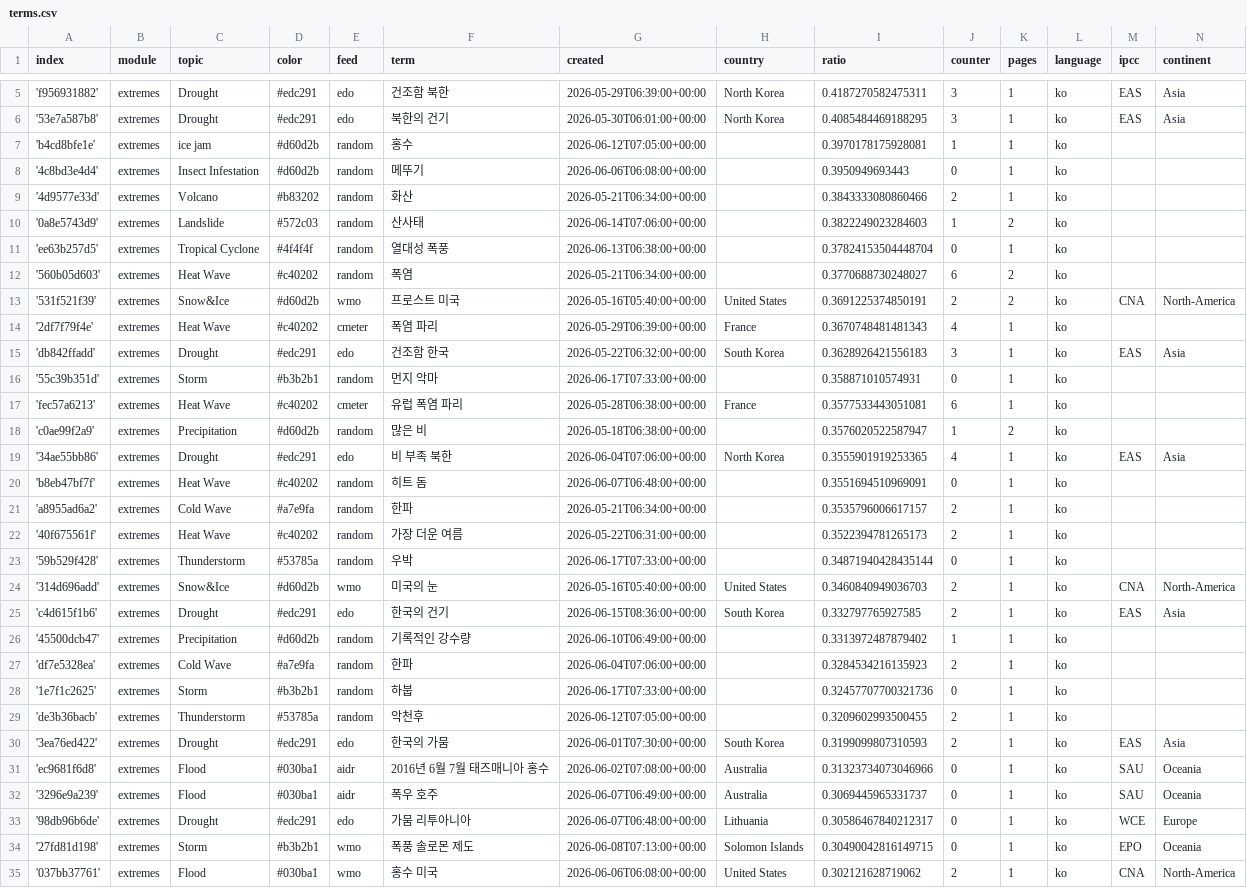
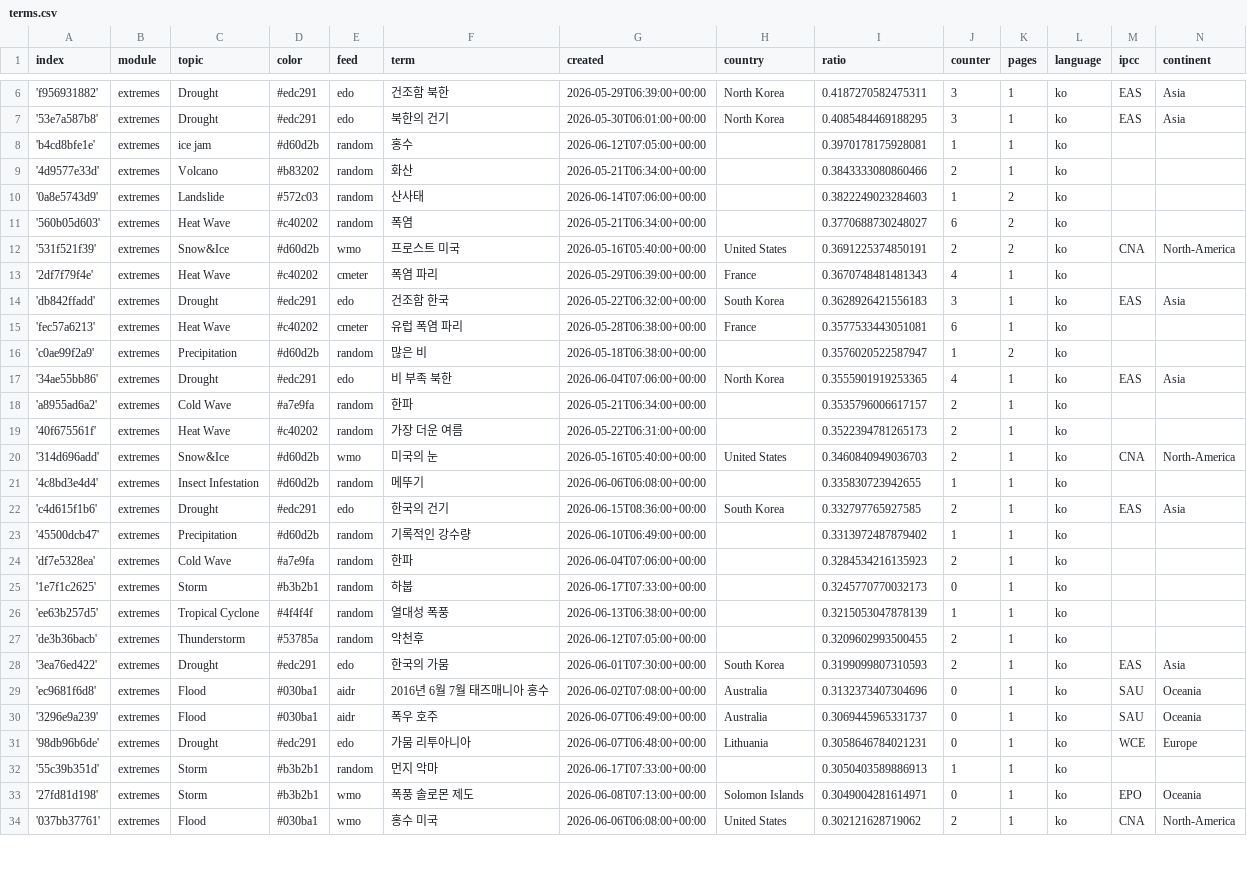
Before and after one commit to kamic-news/koreanExtremes, a CSV file: terms.csv, drawn as a sheet; only a part is shown, gaps mark what is left out; the diff covers the shown part only.

```diff
--- a/terms.csv
+++ b/terms.csv
@@ -7,6 +8,4 @@ index,module,topic,color,feed,term,created,country,ratio,counter,pages,language,
 'b4cd8bfe1e',extremes,ice jam,#d60d2b,random,홍수,2026-06-12T07:05:00+00:00,,0.3970178175928081,1,1,ko,,
-'4c8bd3e4d4',extremes,Insect Infestation,#d60d2b,random,메뚜기,2026-06-06T06:08:00+00:00,,0.3950949693443,0,1,ko,,
 '4d9577e33d',extremes,Volcano,#b83202,random,화산,2026-05-21T06:34:00+00:00,,0.3843333080860466,2,1,ko,,
 '0a8e5743d9',extremes,Landslide,#572c03,random,산사태,2026-06-14T07:06:00+00:00,,0.3822249023284603,1,2,ko,,
-'ee63b257d5',extremes,Tropical Cyclone,#4f4f4f,random,열대성 폭풍,2026-06-13T06:38:00+00:00,,0.37824153504448704,0,1,ko,,
 '560b05d603',extremes,Heat Wave,#c40202,random,폭염,2026-05-21T06:34:00+00:00,,0.3770688730248027,6,2,ko,,
@@ -15,3 +14,2 @@ index,module,topic,color,feed,term,created,country,ratio,counter,pages,language,
 'db842ffadd',extremes,Drought,#edc291,edo,건조함 한국,2026-05-22T06:32:00+00:00,South Korea,0.3628926421556183,3,1,ko,EAS,Asia
-'55c39b351d',extremes,Storm,#b3b2b1,random,먼지 악마,2026-06-17T07:33:00+00:00,,0.358871010574931,0,1,ko,,
 'fec57a6213',extremes,Heat Wave,#c40202,cmeter,유럽 폭염 파리,2026-05-28T06:38:00+00:00,France,0.3577533443051081,6,1,ko,,
@@ -19,7 +17,6 @@ index,module,topic,color,feed,term,created,country,ratio,counter,pages,language,
 '34ae55bb86',extremes,Drought,#edc291,edo,비 부족 북한,2026-06-04T07:06:00+00:00,North Korea,0.3555901919253365,4,1,ko,EAS,Asia
-'b8eb47bf7f',extremes,Heat Wave,#c40202,random,히트 돔,2026-06-07T06:48:00+00:00,,0.3551694510969091,0,1,ko,,
 'a8955ad6a2',extremes,Cold Wave,#a7e9fa,random,한파,2026-05-21T06:34:00+00:00,,0.3535796006617157,2,1,ko,,
 '40f675561f',extremes,Heat Wave,#c40202,random,가장 더운 여름,2026-05-22T06:31:00+00:00,,0.3522394781265173,2,1,ko,,
-'59b529f428',extremes,Thunderstorm,#53785a,random,우박,2026-06-17T07:33:00+00:00,,0.34871940428435144,0,1,ko,,
 '314d696add',extremes,Snow&Ice,#d60d2b,wmo,미국의 눈,2026-05-16T05:40:00+00:00,United States,0.3460840949036703,2,1,ko,CNA,North-America
+'4c8bd3e4d4',extremes,Insect Infestation,#d60d2b,random,메뚜기,2026-06-06T06:08:00+00:00,,0.335830723942655,1,1,ko,,
 'c4d615f1b6',extremes,Drought,#edc291,edo,한국의 건기,2026-06-15T08:36:00+00:00,South Korea,0.332797765927585,2,1,ko,EAS,Asia
@@ -27,9 +24,11 @@ index,module,topic,color,feed,term,created,country,ratio,counter,pages,language,
 'df7e5328ea',extremes,Cold Wave,#a7e9fa,random,한파,2026-06-04T07:06:00+00:00,,0.3284534216135923,2,1,ko,,
-'1e7f1c2625',extremes,Storm,#b3b2b1,random,하붑,2026-06-17T07:33:00+00:00,,0.32457707700321736,0,1,ko,,
+'1e7f1c2625',extremes,Storm,#b3b2b1,random,하붑,2026-06-17T07:33:00+00:00,,0.3245770770032173,0,1,ko,,
+'ee63b257d5',extremes,Tropical Cyclone,#4f4f4f,random,열대성 폭풍,2026-06-13T06:38:00+00:00,,0.3215053047878139,1,1,ko,,
 'de3b36bacb',extremes,Thunderstorm,#53785a,random,악천후,2026-06-12T07:05:00+00:00,,0.3209602993500455,2,1,ko,,
 '3ea76ed422',extremes,Drought,#edc291,edo,한국의 가뭄,2026-06-01T07:30:00+00:00,South Korea,0.3199099807310593,2,1,ko,EAS,Asia
-'ec9681f6d8',extremes,Flood,#030ba1,aidr,2016년 6월 7월 태즈매니아 홍수,2026-06-02T07:08:00+00:00,Australia,0.31323734073046966,0,1,ko,SAU,Oceania
+'ec9681f6d8',extremes,Flood,#030ba1,aidr,2016년 6월 7월 태즈매니아 홍수,2026-06-02T07:08:00+00:00,Australia,0.3132373407304696,0,1,ko,SAU,Oceania
 '3296e9a239',extremes,Flood,#030ba1,aidr,폭우 호주,2026-06-07T06:49:00+00:00,Australia,0.3069445965331737,0,1,ko,SAU,Oceania
-'98db96b6de',extremes,Drought,#edc291,edo,가뭄 리투아니아,2026-06-07T06:48:00+00:00,Lithuania,0.30586467840212317,0,1,ko,WCE,Europe
-'27fd81d198',extremes,Storm,#b3b2b1,wmo,폭풍 솔로몬 제도,2026-06-08T07:13:00+00:00,Solomon Islands,0.30490042816149715,0,1,ko,EPO,Oceania
+'98db96b6de',extremes,Drought,#edc291,edo,가뭄 리투아니아,2026-06-07T06:48:00+00:00,Lithuania,0.3058646784021231,0,1,ko,WCE,Europe
+'55c39b351d',extremes,Storm,#b3b2b1,random,먼지 악마,2026-06-17T07:33:00+00:00,,0.3050403589886913,1,1,ko,,
+'27fd81d198',extremes,Storm,#b3b2b1,wmo,폭풍 솔로몬 제도,2026-06-08T07:13:00+00:00,Solomon Islands,0.3049004281614971,0,1,ko,EPO,Oceania
 '037bb37761',extremes,Flood,#030ba1,wmo,홍수 미국,2026-06-06T06:08:00+00:00,United States,0.302121628719062,2,1,ko,CNA,North-America
```
Also changed, not shown: 2 added rows elsewhere in this file, cxsv/news_2026_06.csv.
